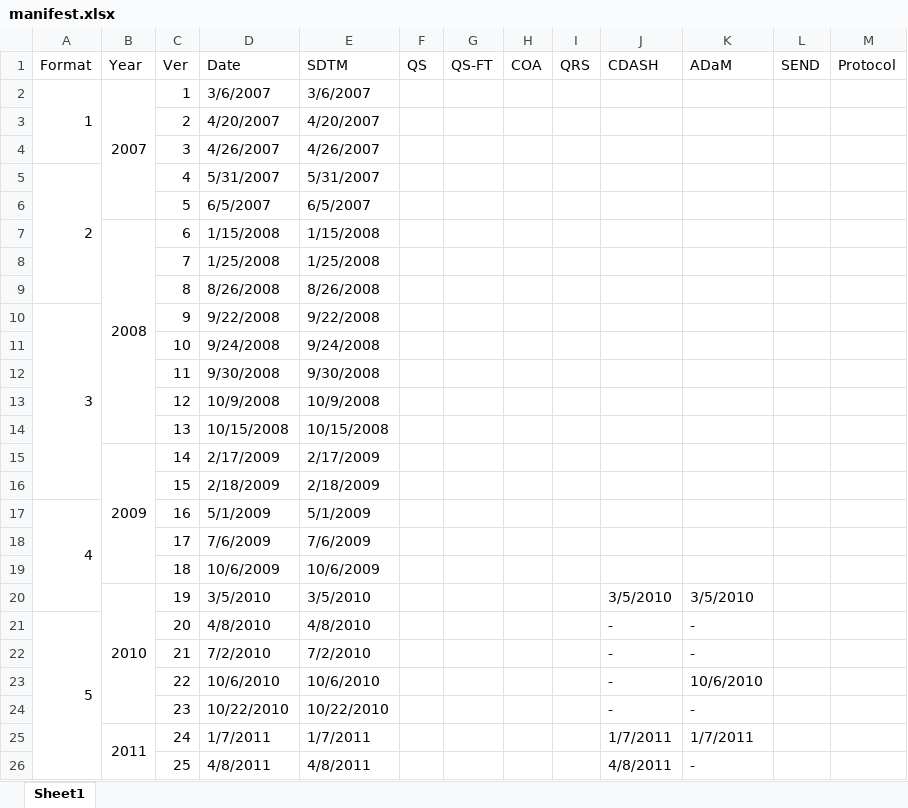
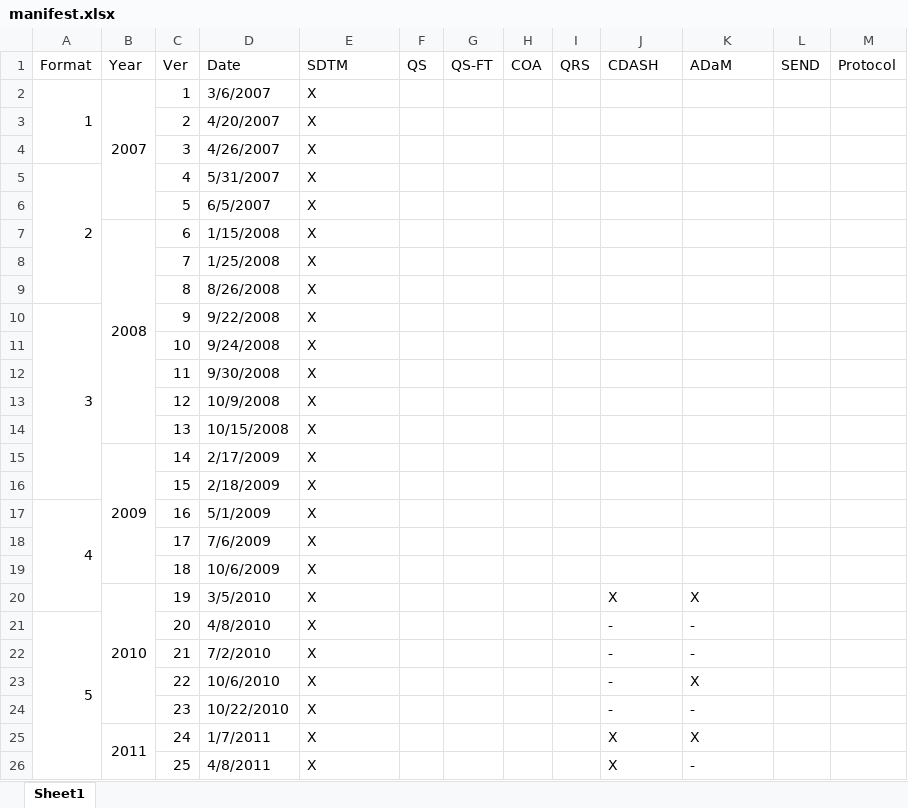
Before and after one commit to a3informatics/Glandon, an Excel workbook: db/load/cdisc/ct/manifest/manifest.xlsx, sheet Sheet1, drawn as a sheet; only a part is shown; values as stored, in another font and other column widths than the file's, no cell formats; the diff covers the shown part only; the diff names each change by its address in the sheet, - before the commit and + after, or states it on an @@ line.

```diff
--- a/db/load/cdisc/ct/manifest/manifest.xlsx (sheet Sheet1)
+++ b/db/load/cdisc/ct/manifest/manifest.xlsx (sheet Sheet1)
-E2 (SDTM): 3/6/2007
+E2 (SDTM): X
-E3 (SDTM): 4/20/2007
+E3 (SDTM): X
-E4 (SDTM): 4/26/2007
+E4 (SDTM): X
-E5 (SDTM): 5/31/2007
+E5 (SDTM): X
-E6 (SDTM): 6/5/2007
+E6 (SDTM): X
-E7 (SDTM): 1/15/2008
+E7 (SDTM): X
-E8 (SDTM): 1/25/2008
+E8 (SDTM): X
-E9 (SDTM): 8/26/2008
+E9 (SDTM): X
-E10 (SDTM): 9/22/2008
+E10 (SDTM): X
-E11 (SDTM): 9/24/2008
+E11 (SDTM): X
-E12 (SDTM): 9/30/2008
+E12 (SDTM): X
-E13 (SDTM): 10/9/2008
+E13 (SDTM): X
-E14 (SDTM): 10/15/2008
+E14 (SDTM): X
-E15 (SDTM): 2/17/2009
+E15 (SDTM): X
-E16 (SDTM): 2/18/2009
+E16 (SDTM): X
-E17 (SDTM): 5/1/2009
+E17 (SDTM): X
-E18 (SDTM): 7/6/2009
+E18 (SDTM): X
-E19 (SDTM): 10/6/2009
+E19 (SDTM): X
-E20 (SDTM): 3/5/2010
+E20 (SDTM): X
-J20 (CDASH): 3/5/2010
+J20 (CDASH): X
-K20 (ADaM): 3/5/2010
+K20 (ADaM): X
-E21 (SDTM): 4/8/2010
+E21 (SDTM): X
-E22 (SDTM): 7/2/2010
+E22 (SDTM): X
-E23 (SDTM): 10/6/2010
+E23 (SDTM): X
-K23 (ADaM): 10/6/2010
+K23 (ADaM): X
-E24 (SDTM): 10/22/2010
+E24 (SDTM): X
-E25 (SDTM): 1/7/2011
+E25 (SDTM): X
-J25 (CDASH): 1/7/2011
+J25 (CDASH): X
-K25 (ADaM): 1/7/2011
+K25 (ADaM): X
-E26 (SDTM): 4/8/2011
+E26 (SDTM): X
-J26 (CDASH): 4/8/2011
+J26 (CDASH): X
```
Also changed, not shown: 1 added row and 123 edited cells elsewhere in this sheet, cell formats, db/load/cdisc/ct/protocol/Protocol Terminology 2017-09-29.xlsx, 1 other file.
